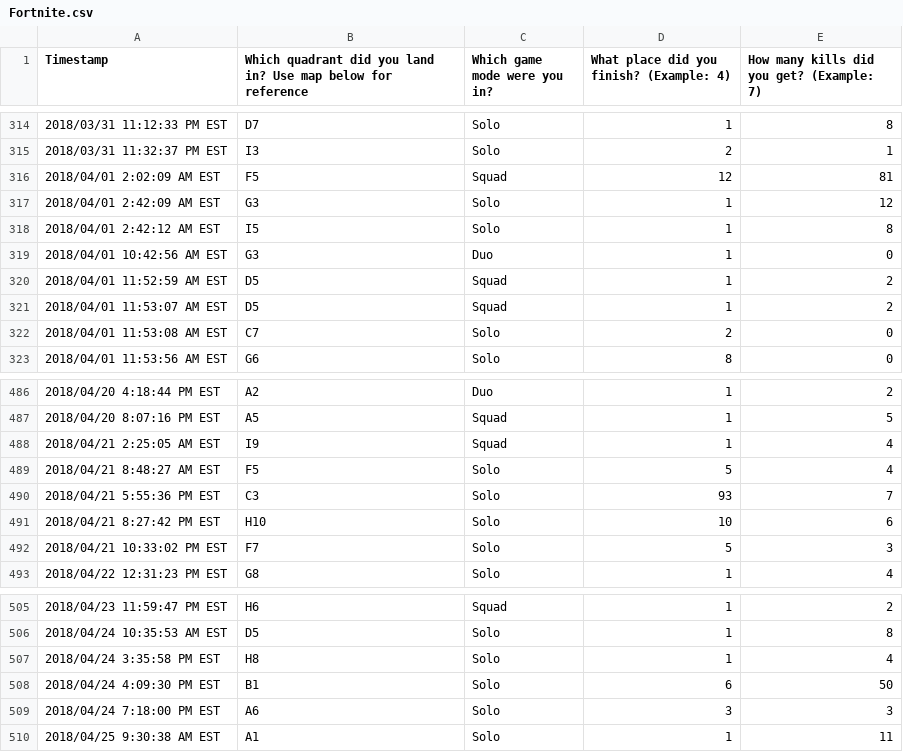
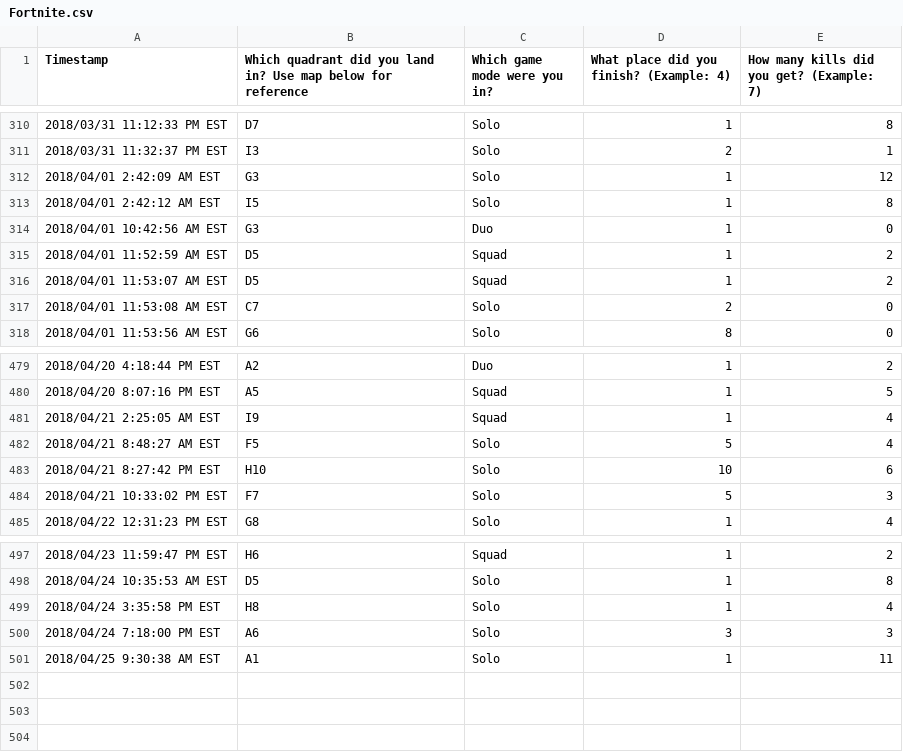
Before and after one commit to Justin1st/Fortnite_Heatmap, a CSV file: Fortnite.csv, drawn as a sheet; only a part is shown, gaps mark what is left out; the diff covers the shown part only.

```diff
--- a/Fortnite.csv
+++ b/Fortnite.csv
@@ -316 +311,0 @@
-"2018/04/01 2:02:09 AM EST","F5","Squad","12","81"
@@ -490 +482,0 @@
-"2018/04/21 5:55:36 PM EST","C3","Solo","93","7"
@@ -508 +499,0 @@
-"2018/04/24 4:09:30 PM EST","B1","Solo","6","50"
```
Also changed, not shown: 6 removed rows and 1 edited cell elsewhere in this file.
